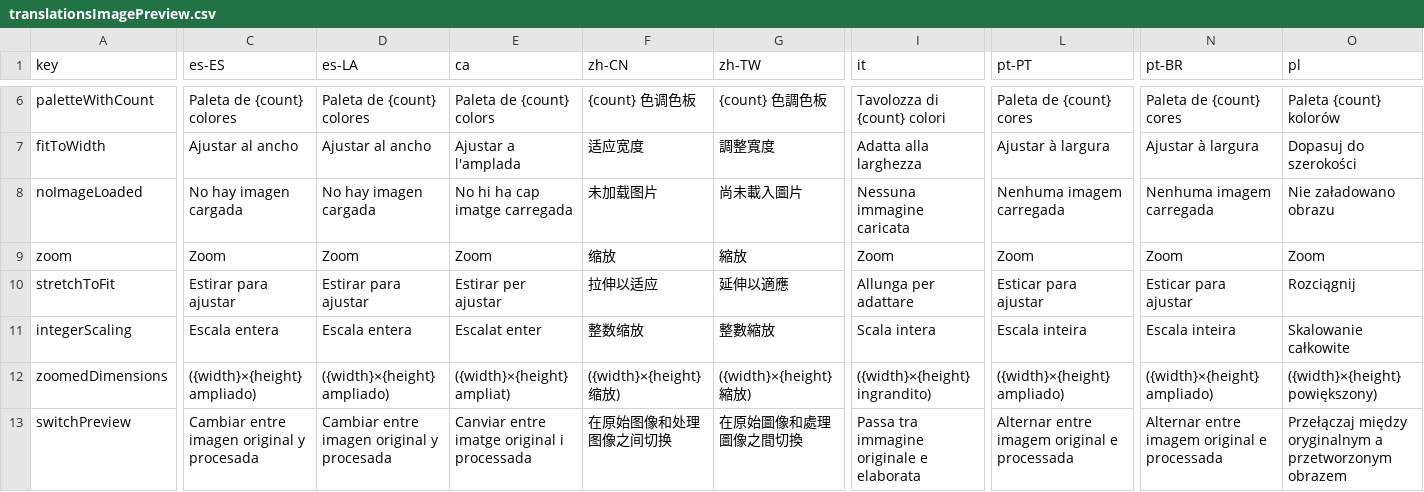
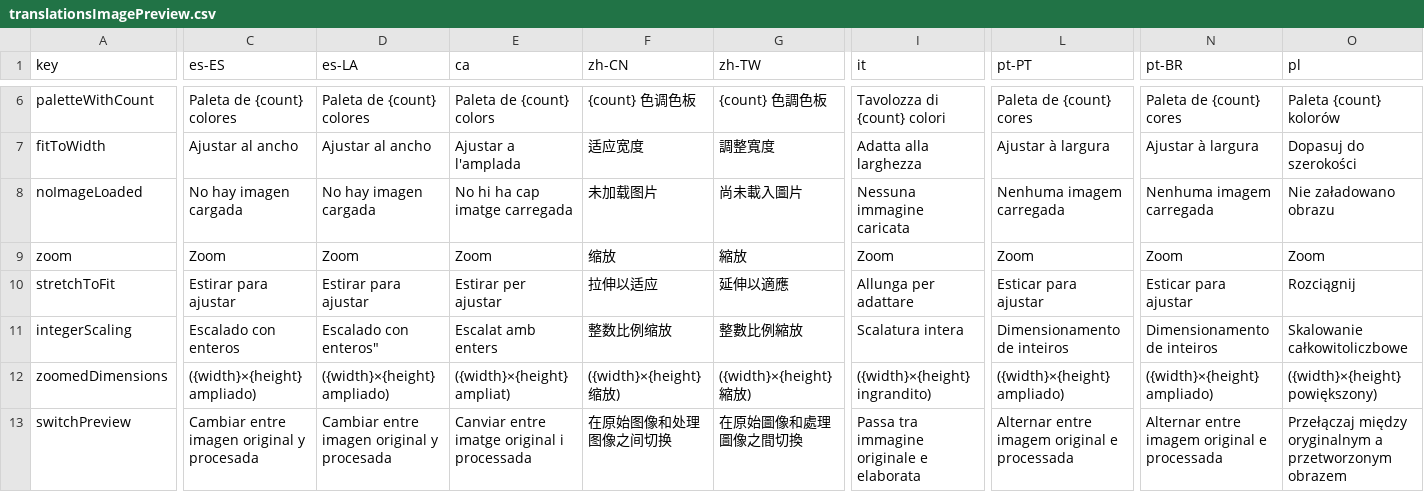
Before and after one commit to Anarkade/deliaxe-paint, a CSV file: src/locales/translationsImagePreview.csv, drawn as a sheet; only a part is shown, gaps mark what is left out; the diff covers the shown part only; the diff names each change by its address in the sheet, - before the commit and + after, or states it on an @@ line.

```diff
--- a/src/locales/translationsImagePreview.csv
+++ b/src/locales/translationsImagePreview.csv
-C11 (es-ES): Escala entera
+C11 (es-ES): Escalado con enteros
-D11 (es-LA): Escala entera
+D11 (es-LA): Escalado con enteros"
-E11 (ca): Escalat enter
+E11 (ca): Escalat amb enters
-F11 (zh-CN): 整数缩放
+F11 (zh-CN): 整数比例缩放
-G11 (zh-TW): 整數縮放
+G11 (zh-TW): 整數比例縮放
-I11 (it): Scala intera
+I11 (it): Scalatura intera
-L11 (pt-PT): Escala inteira
+L11 (pt-PT): Dimensionamento de inteiros
-N11 (pt-BR): Escala inteira
+N11 (pt-BR): Dimensionamento de inteiros
-O11 (pl): Skalowanie całkowite
+O11 (pl): Skalowanie całkowitoliczbowe
```
Also changed, not shown: 5 edited cells elsewhere in this file, 1 other file.
